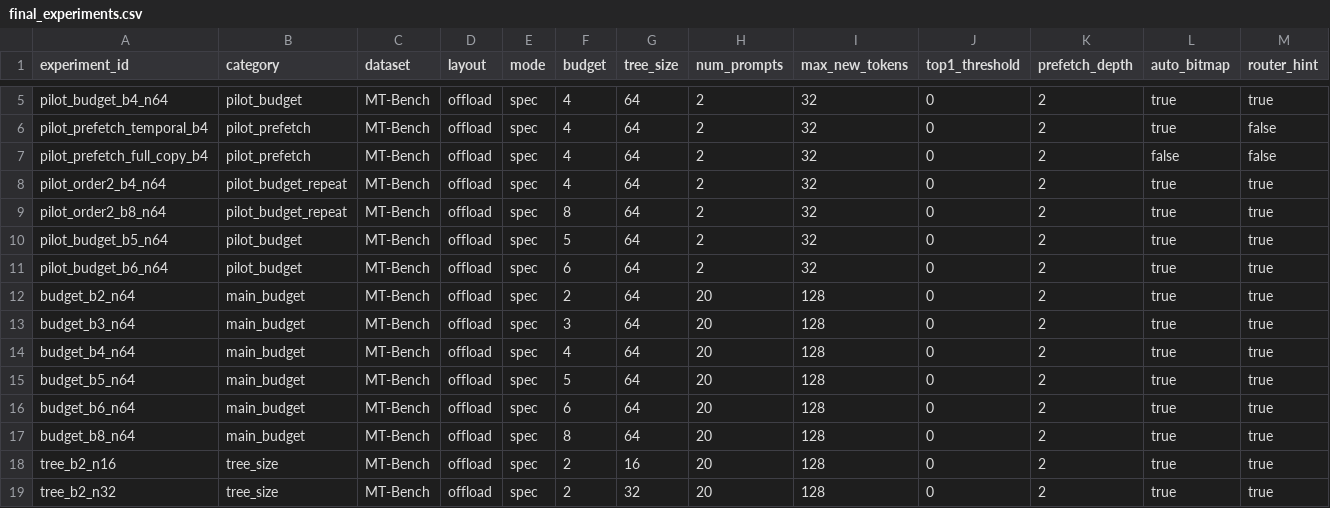
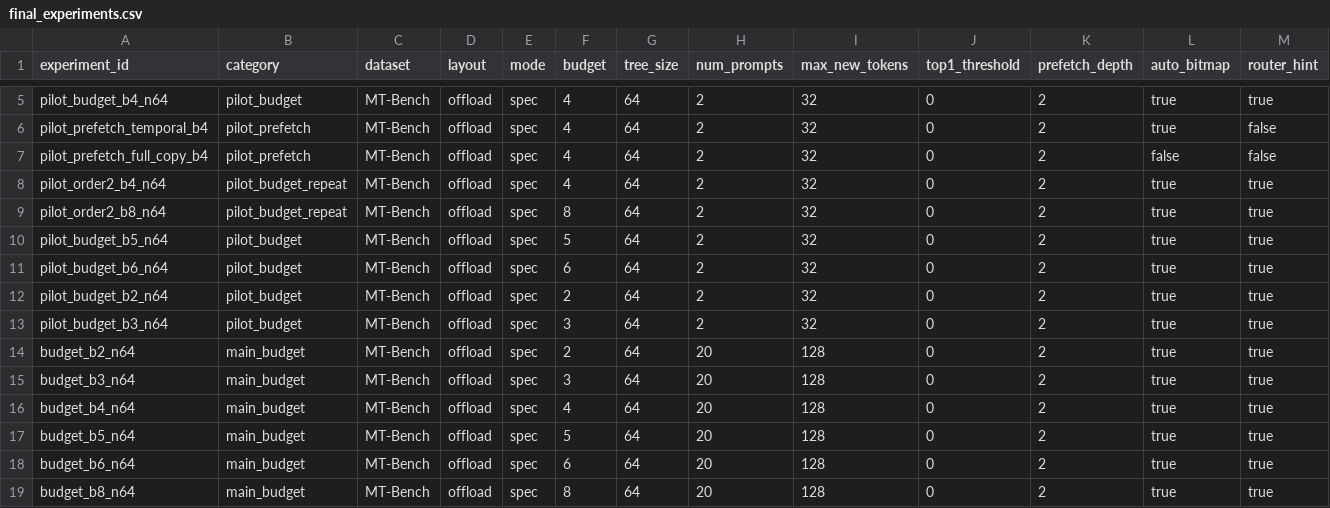
Before and after one commit to Terminator666666/treemoe-spec, a CSV file: measurements/final_experiments.csv, drawn as a sheet; only a part is shown, gaps mark what is left out; the shorter side is filled out with more unchanged rows; rows hold the shown columns only; the diff names each change by its address in the sheet, - before the commit and + after, or states it on an @@ line.

Commit message:
data: record low-budget pilots

```diff
--- a/measurements/final_experiments.csv
+++ b/measurements/final_experiments.csv
+row 12: pilot_budget_b2_n64 | pilot_budget | MT-Bench | offload | spec | 2 | 64 | 2 | 32 | 0 | 2 | true | true
+row 13: pilot_budget_b3_n64 | pilot_budget | MT-Bench | offload | spec | 3 | 64 | 2 | 32 | 0 | 2 | true | true
```
